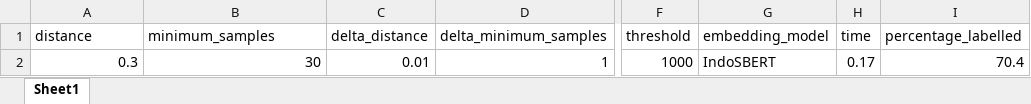
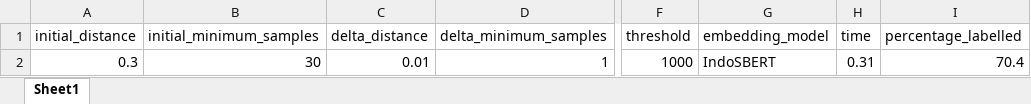
Before and after one commit to farhanabdmusa/IntentMining, an Excel workbook: evaluation-result-indosbert.xlsx, sheet Sheet1, drawn as a sheet; only a part is shown, gaps mark what is left out; values as stored, in another font and other column widths than the file's, no borders; the diff names each change by its address in the sheet, - before the commit and + after, or states it on an @@ line.

```diff
--- a/evaluation-result-indosbert.xlsx (sheet Sheet1)
+++ b/evaluation-result-indosbert.xlsx (sheet Sheet1)
-A1: distance
+A1: initial_distance
-B1: minimum_samples
+B1: initial_minimum_samples
-H2 (time): 0.17
+H2 (time): 0.31
```
Also changed, not shown: result-indosbert.xlsx, 4 other files.
